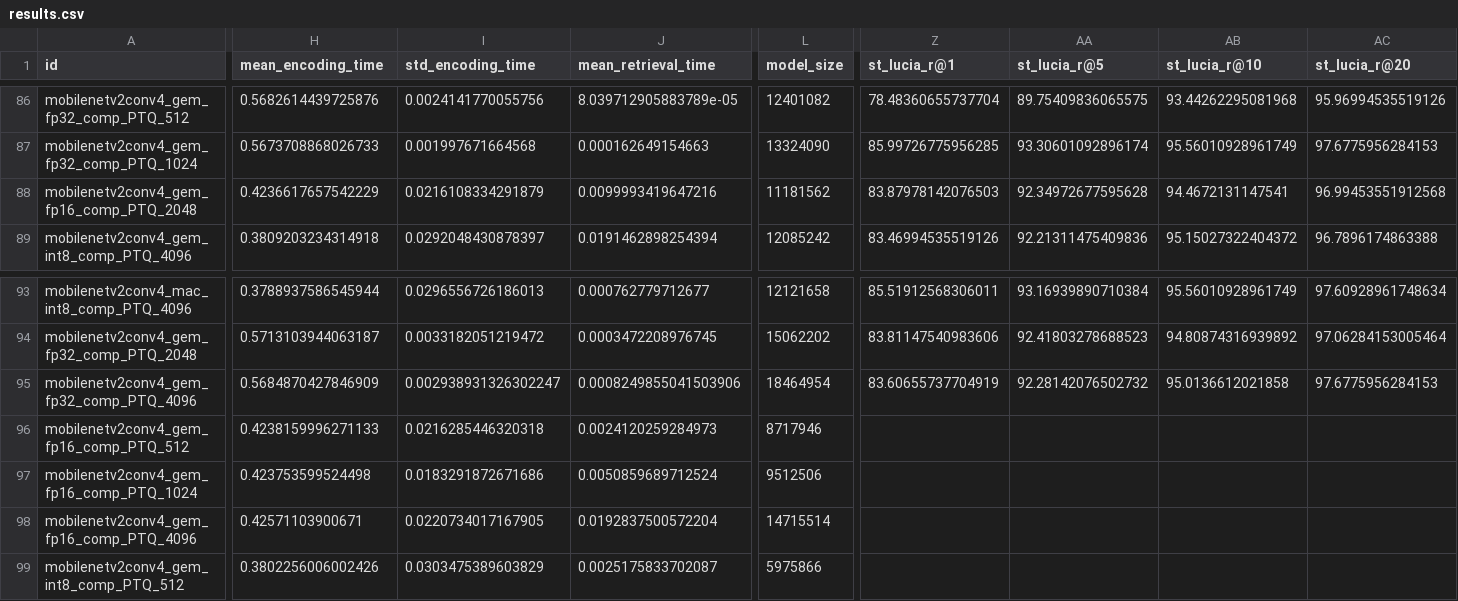
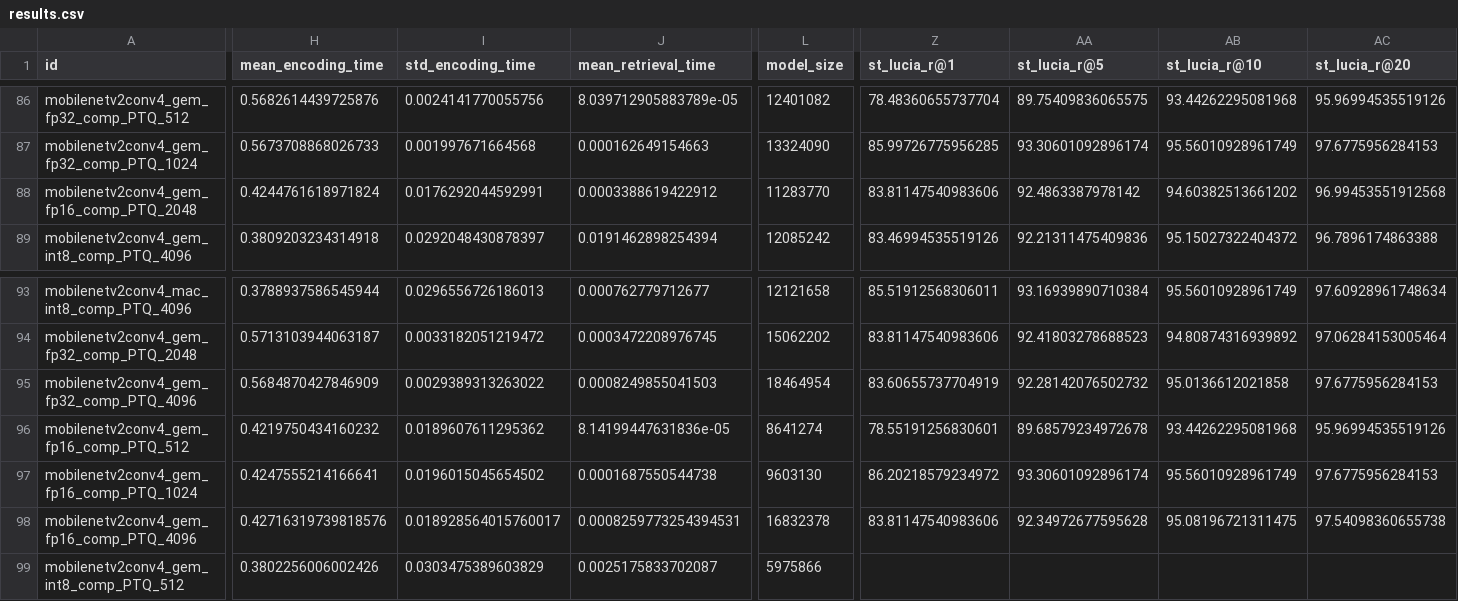
Before and after one commit to OliverGrainge/lightweight_VPR, a CSV file: results.csv, drawn as a sheet; only a part is shown, gaps mark what is left out; the diff names each change by its address in the sheet, - before the commit and + after, or states it on an @@ line.

Commit message:
Adding Results

```diff
--- a/results.csv
+++ b/results.csv
-H88 (mean_encoding_time): 0.4236617657542229
+H88 (mean_encoding_time): 0.4244761618971824
-I88 (std_encoding_time): 0.0216108334291879
+I88 (std_encoding_time): 0.0176292044592991
-J88 (mean_retrieval_time): 0.0099993419647216
+J88 (mean_retrieval_time): 0.0003388619422912
-L88 (model_size): 11181562
+L88 (model_size): 11283770
-Z88 (st_lucia_r@1): 83.87978142076503
+Z88 (st_lucia_r@1): 83.81147540983606
-AA88 (st_lucia_r@5): 92.34972677595628
+AA88 (st_lucia_r@5): 92.4863387978142
-AB88 (st_lucia_r@10): 94.4672131147541
+AB88 (st_lucia_r@10): 94.60382513661202
-I95 (std_encoding_time): 0.002938931326302247
+I95 (std_encoding_time): 0.0029389313263022
-J95 (mean_retrieval_time): 0.0008249855041503906
+J95 (mean_retrieval_time): 0.0008249855041503
-H96 (mean_encoding_time): 0.4238159996271133
+H96 (mean_encoding_time): 0.4219750434160232
-I96 (std_encoding_time): 0.0216285446320318
+I96 (std_encoding_time): 0.0189607611295362
-J96 (mean_retrieval_time): 0.0024120259284973
+J96 (mean_retrieval_time): 8.14199447631836e-05
-L96 (model_size): 8717946
+L96 (model_size): 8641274
-Z96 (st_lucia_r@1): (empty)
+Z96 (st_lucia_r@1): 78.55191256830601
-AA96 (st_lucia_r@5): (empty)
+AA96 (st_lucia_r@5): 89.68579234972678
-AB96 (st_lucia_r@10): (empty)
+AB96 (st_lucia_r@10): 93.44262295081968
-AC96 (st_lucia_r@20): (empty)
+AC96 (st_lucia_r@20): 95.96994535519126
-H97 (mean_encoding_time): 0.423753599524498
+H97 (mean_encoding_time): 0.4247555214166641
-I97 (std_encoding_time): 0.0183291872671686
+I97 (std_encoding_time): 0.0196015045654502
-J97 (mean_retrieval_time): 0.0050859689712524
+J97 (mean_retrieval_time): 0.0001687550544738
-L97 (model_size): 9512506
+L97 (model_size): 9603130
-Z97 (st_lucia_r@1): (empty)
+Z97 (st_lucia_r@1): 86.20218579234972
-AA97 (st_lucia_r@5): (empty)
+AA97 (st_lucia_r@5): 93.30601092896174
-AB97 (st_lucia_r@10): (empty)
+AB97 (st_lucia_r@10): 95.56010928961749
-AC97 (st_lucia_r@20): (empty)
+AC97 (st_lucia_r@20): 97.6775956284153
-H98 (mean_encoding_time): 0.42571103900671
+H98 (mean_encoding_time): 0.42716319739818576
-I98 (std_encoding_time): 0.0220734017167905
+I98 (std_encoding_time): 0.018928564015760017
-J98 (mean_retrieval_time): 0.0192837500572204
+J98 (mean_retrieval_time): 0.0008259773254394531
-L98 (model_size): 14715514
+L98 (model_size): 16832378
-Z98 (st_lucia_r@1): (empty)
+Z98 (st_lucia_r@1): 83.81147540983606
-AA98 (st_lucia_r@5): (empty)
+AA98 (st_lucia_r@5): 92.34972677595628
-AB98 (st_lucia_r@10): (empty)
+AB98 (st_lucia_r@10): 95.08196721311475
-AC98 (st_lucia_r@20): (empty)
+AC98 (st_lucia_r@20): 97.54098360655738
```
